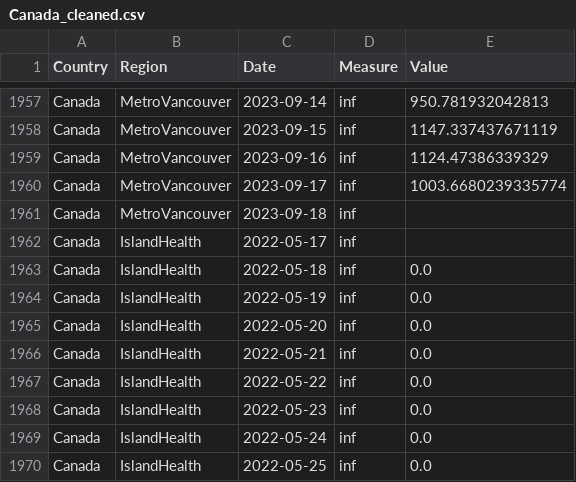
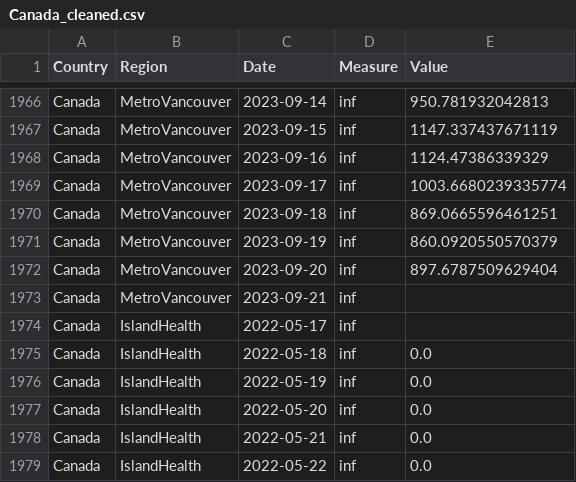
Before and after one commit to necsi/WHN-Wastewater-Code, a CSV file: Canada_cleaned.csv, drawn as a sheet; only a part is shown, gaps mark what is left out; the shorter side is filled out with more unchanged rows; the diff covers the shown part only.

```diff
--- a/Canada_cleaned.csv
+++ b/Canada_cleaned.csv
@@ -1960,3 +1969,6 @@ Canada,MetroVancouver,2023-09-16,inf,1124.47386339329
 Canada,MetroVancouver,2023-09-17,inf,1003.6680239335774
-Canada,MetroVancouver,2023-09-18,inf,
+Canada,MetroVancouver,2023-09-18,inf,869.0665596461251
+Canada,MetroVancouver,2023-09-19,inf,860.0920550570379
+Canada,MetroVancouver,2023-09-20,inf,897.6787509629404
+Canada,MetroVancouver,2023-09-21,inf,
 Canada,IslandHealth,2022-05-17,inf,
```
Also changed, not shown: 15 added rows and 27 edited cells elsewhere in this file, Canada/BC_estimate_infections.csv, 1 other file.
